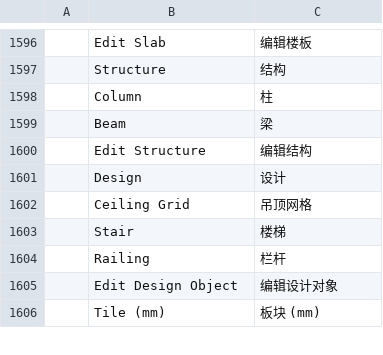
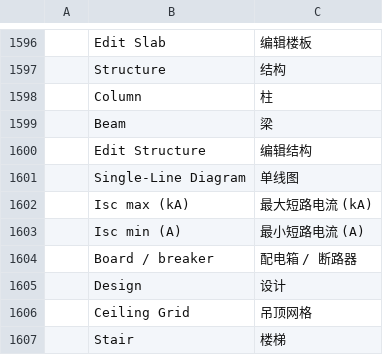
Before and after one commit to Dievartis/cadcraft, a TSV file: crates/ui-egui/src/i18n/zh.tsv, drawn as a sheet; only a part is shown, gaps mark what is left out; the shorter side is filled out with more unchanged rows; the diff names each change by its address in the sheet, - before the commit and + after, or states it on an @@ line.

Commit message:
perso: short-circuit currents, magnetic trip and breaking capacity checks, selectivity ratio, single-line diagram of the boards and circuits

```diff
--- a/crates/ui-egui/src/i18n/zh.tsv
+++ b/crates/ui-egui/src/i18n/zh.tsv
+row 1601:  | Single-Line Diagram | 单线图
+row 1602:  | Isc max (kA) | 最大短路电流 (kA)
+row 1603:  | Isc min (A) | 最小短路电流 (A)
+row 1604:  | Board / breaker | 配电箱 / 断路器
```
Also changed, not shown: crates/ui-egui/src/i18n/fr.tsv, 14 other files.
